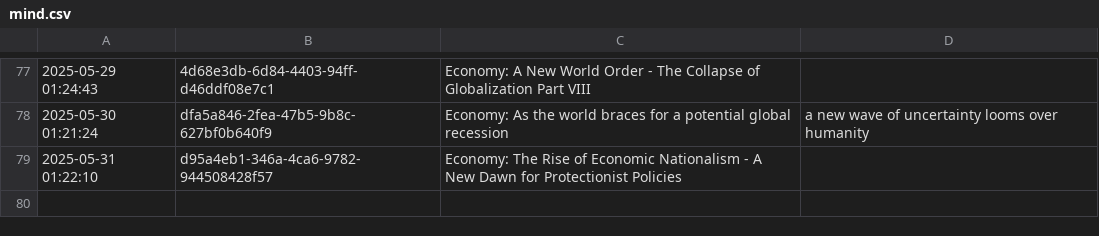
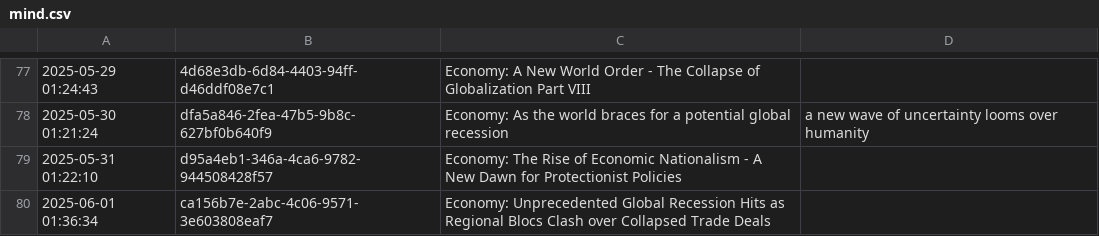
Before and after one commit to cryptoroom203/AI-insight, a CSV file: mind/mind.csv, drawn as a sheet; only a part is shown, gaps mark what is left out; the diff names each change by its address in the sheet, - before the commit and + after, or states it on an @@ line.

```diff
--- a/mind/mind.csv
+++ b/mind/mind.csv
+row 80: 2025-06-01 01:36:34 | ca156b7e-2abc-4c06-9571-3e603808eaf7 | Economy: Unprecedented Global Recession Hits as Regional Blocs Clash over Collapsed Trade Deals
```
Also changed, not shown: 1 other file.
